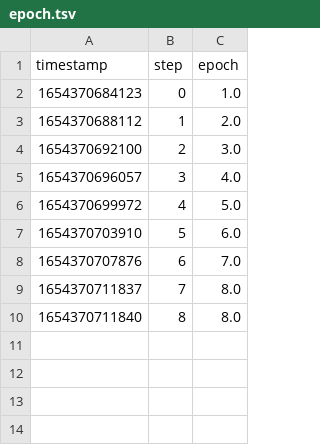
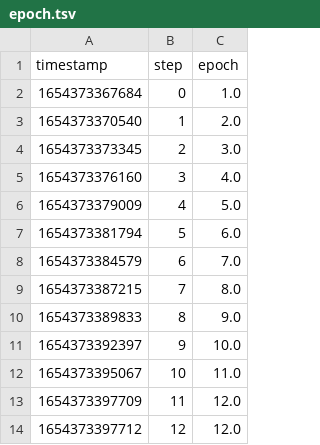
Before and after one commit to iterative/workshop-uncool-mlops-solution, a TSV file: outs/train_metrics/scalars/epoch.tsv, drawn as a sheet.

```diff
--- a/outs/train_metrics/scalars/epoch.tsv
+++ b/outs/train_metrics/scalars/epoch.tsv
@@ -1,10 +1,14 @@
 timestamp	step	epoch
-1654370684123	0	1.0
-1654370688112	1	2.0
-1654370692100	2	3.0
-1654370696057	3	4.0
-1654370699972	4	5.0
-1654370703910	5	6.0
-1654370707876	6	7.0
-1654370711837	7	8.0
-1654370711840	8	8.0
+1654373367684	0	1.0
+1654373370540	1	2.0
+1654373373345	2	3.0
+1654373376160	3	4.0
+1654373379009	4	5.0
+1654373381794	5	6.0
+1654373384579	6	7.0
+1654373387215	7	8.0
+1654373389833	8	9.0
+1654373392397	9	10.0
+1654373395067	10	11.0
+1654373397709	11	12.0
+1654373397712	12	12.0
```
Also changed, not shown: outs/train_metrics/scalars/eval_accuracy.tsv, outs/train_metrics/scalars/eval_loss.tsv, 12 other files.
